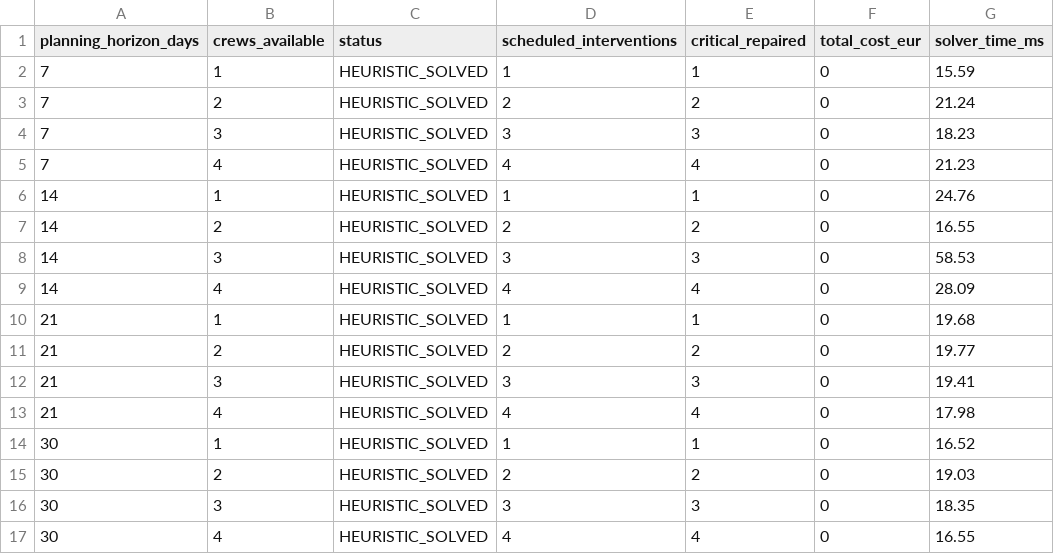
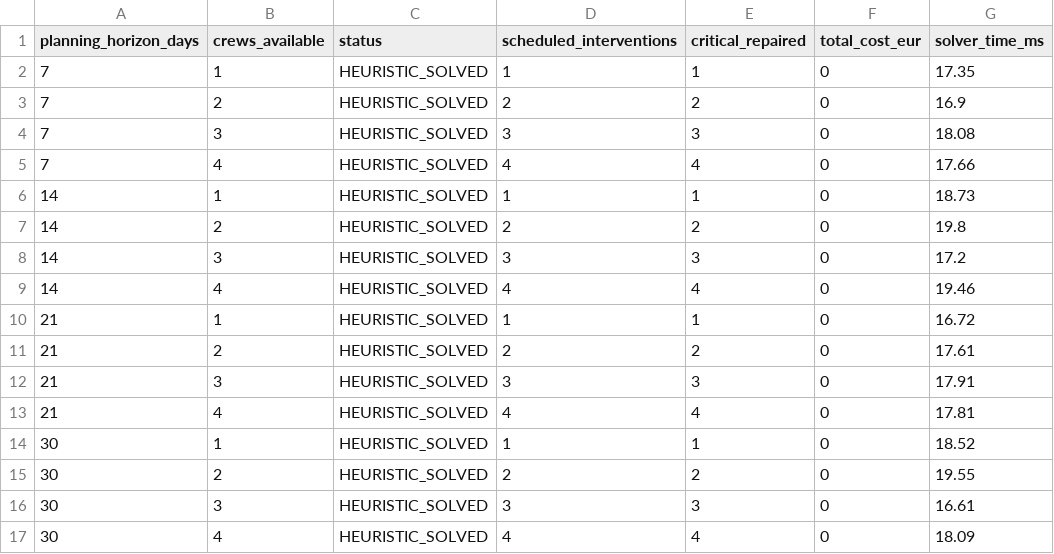
Before and after one commit to michikaito/WindTurbines-PHM, a CSV file: outputs/csp_evaluation_wind_turbines.csv, drawn as a sheet.

```diff
--- a/outputs/csp_evaluation_wind_turbines.csv
+++ b/outputs/csp_evaluation_wind_turbines.csv
@@ -1,17 +1,17 @@
 planning_horizon_days,crews_available,status,scheduled_interventions,critical_repaired,total_cost_eur,solver_time_ms
-7,1,HEURISTIC_SOLVED,1,1,0,15.59
-7,2,HEURISTIC_SOLVED,2,2,0,21.24
-7,3,HEURISTIC_SOLVED,3,3,0,18.23
-7,4,HEURISTIC_SOLVED,4,4,0,21.23
-14,1,HEURISTIC_SOLVED,1,1,0,24.76
-14,2,HEURISTIC_SOLVED,2,2,0,16.55
-14,3,HEURISTIC_SOLVED,3,3,0,58.53
-14,4,HEURISTIC_SOLVED,4,4,0,28.09
-21,1,HEURISTIC_SOLVED,1,1,0,19.68
-21,2,HEURISTIC_SOLVED,2,2,0,19.77
-21,3,HEURISTIC_SOLVED,3,3,0,19.41
-21,4,HEURISTIC_SOLVED,4,4,0,17.98
-30,1,HEURISTIC_SOLVED,1,1,0,16.52
-30,2,HEURISTIC_SOLVED,2,2,0,19.03
-30,3,HEURISTIC_SOLVED,3,3,0,18.35
-30,4,HEURISTIC_SOLVED,4,4,0,16.55
+7,1,HEURISTIC_SOLVED,1,1,0,17.35
+7,2,HEURISTIC_SOLVED,2,2,0,16.9
+7,3,HEURISTIC_SOLVED,3,3,0,18.08
+7,4,HEURISTIC_SOLVED,4,4,0,17.66
+14,1,HEURISTIC_SOLVED,1,1,0,18.73
+14,2,HEURISTIC_SOLVED,2,2,0,19.8
+14,3,HEURISTIC_SOLVED,3,3,0,17.2
+14,4,HEURISTIC_SOLVED,4,4,0,19.46
+21,1,HEURISTIC_SOLVED,1,1,0,16.72
+21,2,HEURISTIC_SOLVED,2,2,0,17.61
+21,3,HEURISTIC_SOLVED,3,3,0,17.91
+21,4,HEURISTIC_SOLVED,4,4,0,17.81
+30,1,HEURISTIC_SOLVED,1,1,0,18.52
+30,2,HEURISTIC_SOLVED,2,2,0,19.55
+30,3,HEURISTIC_SOLVED,3,3,0,16.61
+30,4,HEURISTIC_SOLVED,4,4,0,18.09
```
Also changed, not shown: outputs/model_comparison_wind_turbines.csv, 16 other files.
